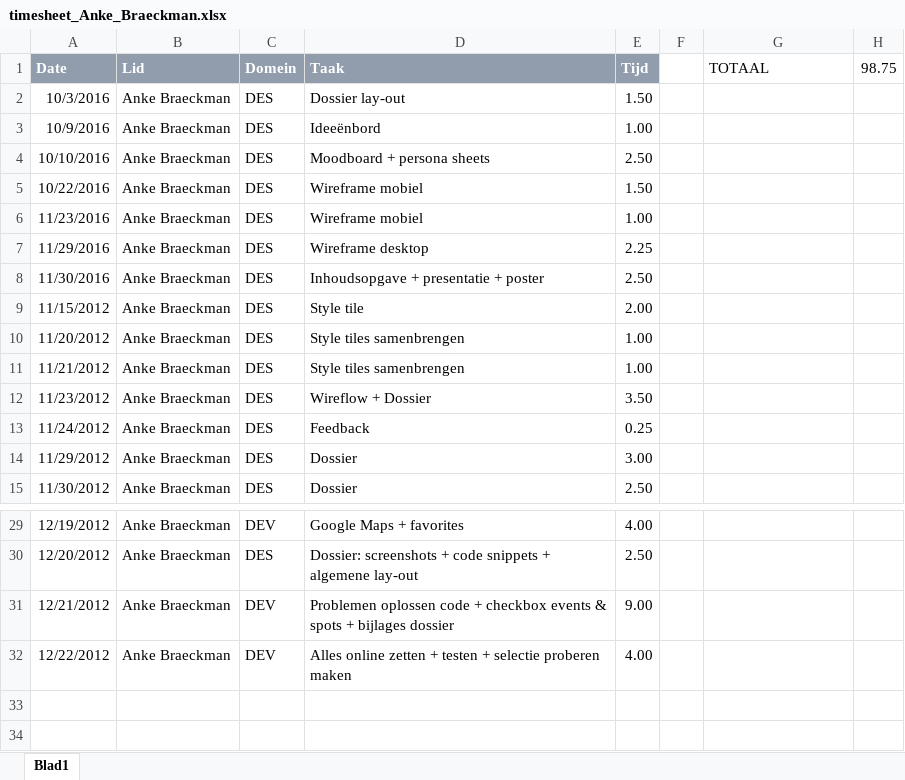
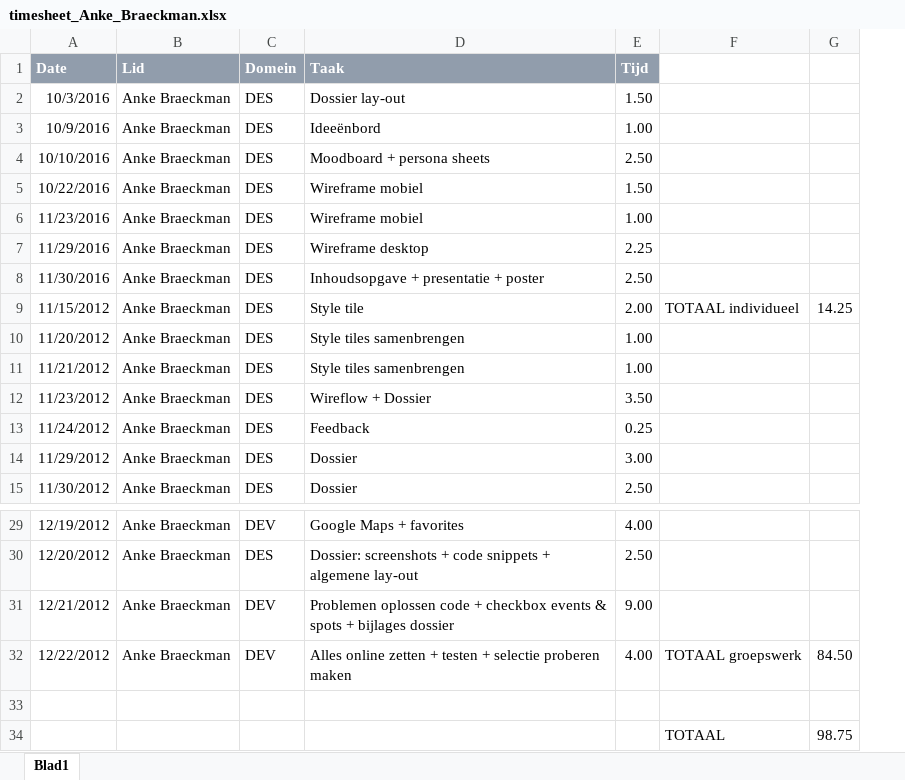
Before and after one commit to dwievane/nmdad1.local, an Excel workbook: docs/timesheet_Anke_Braeckman.xlsx, sheet Blad1, drawn as a sheet; only a part is shown, gaps mark what is left out; values as stored, in another font and other column widths than the file's, no borders; removed rows and columns are numbered as before the commit, all else as after; the diff names each change by its address in the sheet, - before the commit and + after, or states it on an @@ line.

```diff
--- a/docs/timesheet_Anke_Braeckman.xlsx (sheet Blad1)
+++ b/docs/timesheet_Anke_Braeckman.xlsx (sheet Blad1)
-column F, empty
-F1: TOTAAL
+F1: (empty)
-G1: 98.75
+G1: (empty)
-F9: (empty)
+F9: TOTAAL individueel
-G9: (empty)
+G9: 14.25
-F32: (empty)
+F32: TOTAAL groepswerk
-G32: (empty)
+G32: 84.50
+row 33: (empty)
+row 34:  |  |  |  |  | TOTAAL | 98.75
```
Also changed, not shown: docs/timesheet_Dwiezel_VanEeckhout.xlsx, 2 other files.
